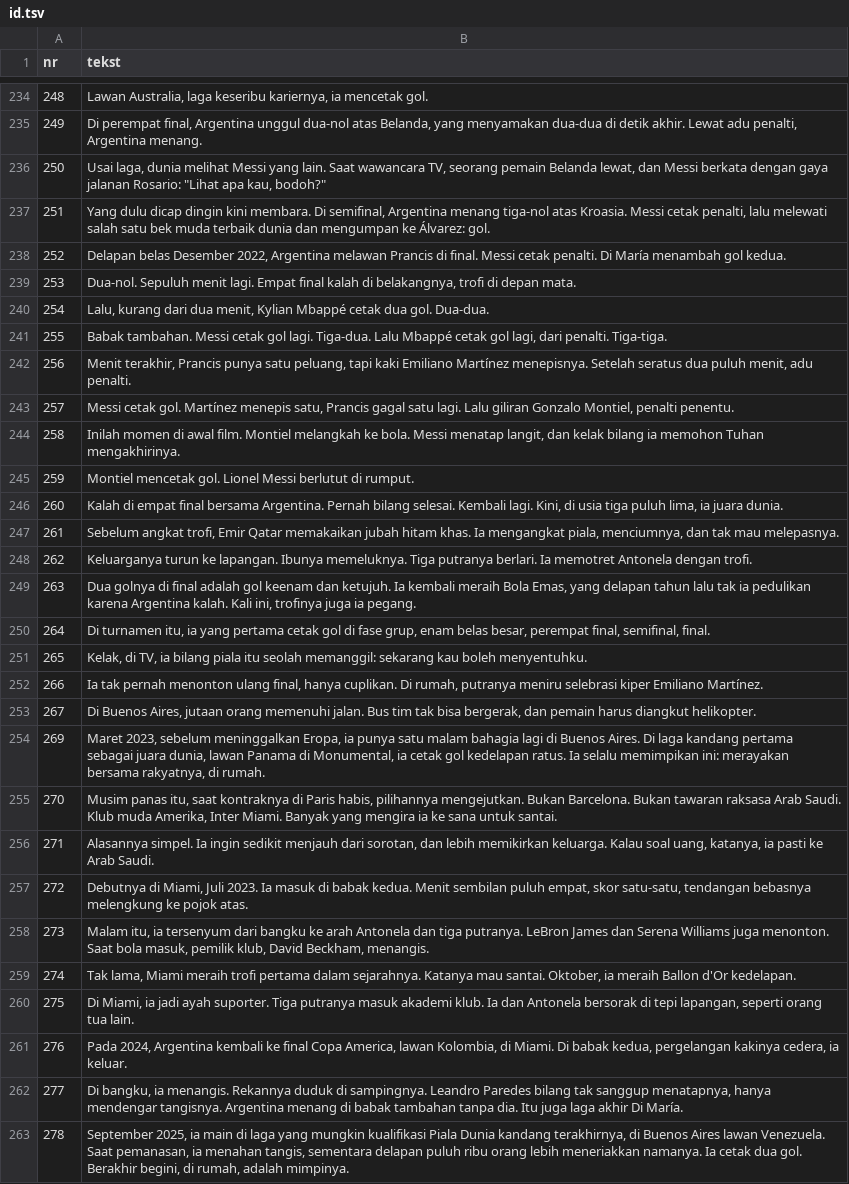
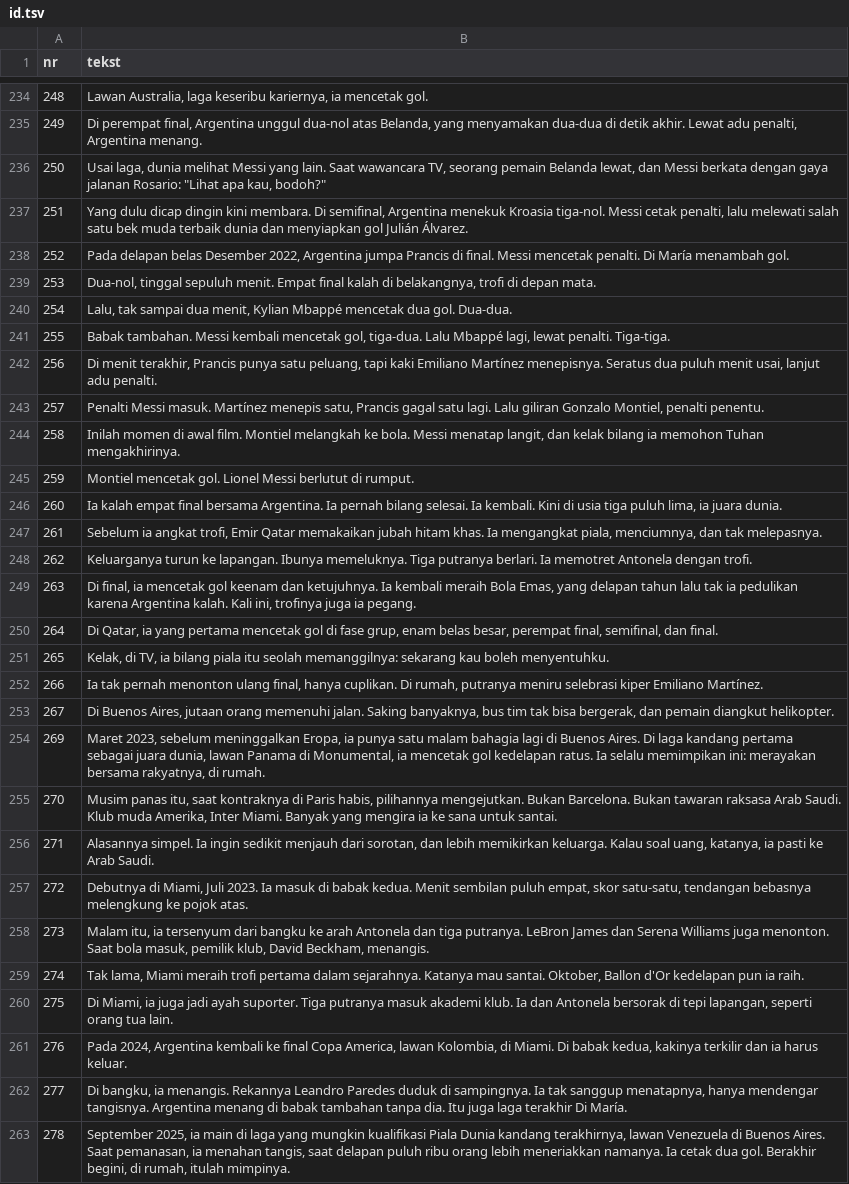
Before and after one commit to fn2h6j82h2-sys/Kjjjj, a TSV file: tlumaczenia/id.tsv, drawn as a sheet; only a part is shown, gaps mark what is left out; the diff covers the shown part only; the diff names each change by its address in the sheet, - before the commit and + after, or states it on an @@ line.

```diff
--- a/tlumaczenia/id.tsv
+++ b/tlumaczenia/id.tsv
-B237 (tekst): …semifinal, Argentina menang tiga-nol atas Kroasia. Messi cetak penalti, lalu melewati salah satu bek muda terbaik dunia dan mengumpan ke Álvarez: gol.
+B237 (tekst): …semifinal, Argentina menekuk Kroasia tiga-nol. Messi cetak penalti, lalu melewati salah satu bek muda terbaik dunia dan menyiapkan gol Julián Álvarez.
-B238 (tekst): Delapan belas Desember 2022, Argentina melawan Prancis di final. Messi cetak penalti. Di María menambah gol kedua.
+B238 (tekst): Pada delapan belas Desember 2022, Argentina jumpa Prancis di final. Messi mencetak penalti. Di María menambah gol.
-B239 (tekst): Dua-nol. Sepuluh menit lagi. Empat final…
+B239 (tekst): Dua-nol, tinggal sepuluh menit. Empat final…
-B240 (tekst): Lalu, kurang dari dua menit, Kylian Mbappé cetak dua gol.…
+B240 (tekst): Lalu, tak sampai dua menit, Kylian Mbappé mencetak dua gol.…
-B241 (tekst): …tambahan. Messi cetak gol lagi. Tiga-dua. Lalu Mbappé cetak gol lagi, dari penalti. Tiga-tiga.
+B241 (tekst): …tambahan. Messi kembali mencetak gol, tiga-dua. Lalu Mbappé lagi, lewat penalti. Tiga-tiga.
-B242 (tekst): Menit terakhir, Prancis punya satu peluang, tapi kaki Emiliano Martínez menepisnya. Setelah seratus dua puluh menit, adu penalti.
+B242 (tekst): Di menit terakhir, Prancis punya satu peluang, tapi kaki Emiliano Martínez menepisnya. Seratus dua puluh menit usai, lanjut adu penalti.
-B243 (tekst): Messi cetak gol. Martínez menepis…
+B243 (tekst): Penalti Messi masuk. Martínez menepis…
-B246 (tekst): Kalah di empat final bersama Argentina. Pernah bilang selesai. Kembali lagi. Kini, di usia…
+B246 (tekst): Ia kalah empat final bersama Argentina. Ia pernah bilang selesai. Ia kembali. Kini di usia…
-B247 (tekst): Sebelum angkat trofi, Emir Qatar memakaikan jubah hitam khas. Ia mengangkat piala, menciumnya, dan tak mau melepasnya.
+B247 (tekst): Sebelum ia angkat trofi, Emir Qatar memakaikan jubah hitam khas. Ia mengangkat piala, menciumnya, dan tak melepasnya.
-B249 (tekst): Dua golnya di final adalah gol keenam dan ketujuh. Ia kembali…
+B249 (tekst): Di final, ia mencetak gol keenam dan ketujuhnya. Ia kembali…
-B250 (tekst): Di turnamen itu, ia yang pertama cetak gol di fase grup, enam belas besar, perempat final, semifinal, final.
+B250 (tekst): Di Qatar, ia yang pertama mencetak gol di fase grup, enam belas besar, perempat final, semifinal, dan final.
-B251 (tekst): …itu seolah memanggil: sekarang kau…
+B251 (tekst): …itu seolah memanggilnya: sekarang kau…
-B253 (tekst): …memenuhi jalan. Bus tim tak bisa bergerak, dan pemain harus diangkut helikopter.
+B253 (tekst): …memenuhi jalan. Saking banyaknya, bus tim tak bisa bergerak, dan pemain diangkut helikopter.
-B254 (tekst): …Monumental, ia cetak gol kedelapan…
+B254 (tekst): …Monumental, ia mencetak gol kedelapan…
-B259 (tekst): …santai. Oktober, ia meraih Ballon d'Or kedelapan.
+B259 (tekst): …santai. Oktober, Ballon d'Or kedelapan pun ia raih.
-B260 (tekst): …Miami, ia jadi ayah…
+B260 (tekst): …Miami, ia juga jadi ayah…
-B261 (tekst): …babak kedua, pergelangan kakinya cedera, ia keluar.
+B261 (tekst): …babak kedua, kakinya terkilir dan ia harus keluar.
-B262 (tekst): …menangis. Rekannya duduk di sampingnya. Leandro Paredes bilang tak sanggup menatapnya, hanya mendengar tangisnya. Argentina menang di babak tambahan tanpa dia. Itu juga laga akhir Di María.
+B262 (tekst): …menangis. Rekannya Leandro Paredes duduk di sampingnya. Ia tak sanggup menatapnya, hanya mendengar tangisnya. Argentina menang di babak tambahan tanpa dia. Itu juga laga terakhir Di María.
-B263 (tekst): …kandang terakhirnya, di Buenos Aires lawan Venezuela. Saat pemanasan, ia menahan tangis, sementara delapan puluh ribu orang lebih meneriakkan namanya. Ia cetak dua gol. Berakhir begini, di rumah, adalah mimpinya.
+B263 (tekst): …kandang terakhirnya, lawan Venezuela di Buenos Aires. Saat pemanasan, ia menahan tangis, saat delapan puluh ribu orang lebih meneriakkan namanya. Ia cetak dua gol. Berakhir begini, di rumah, itulah mimpinya.
```
Also changed, not shown: 32 edited cells elsewhere in this file.
